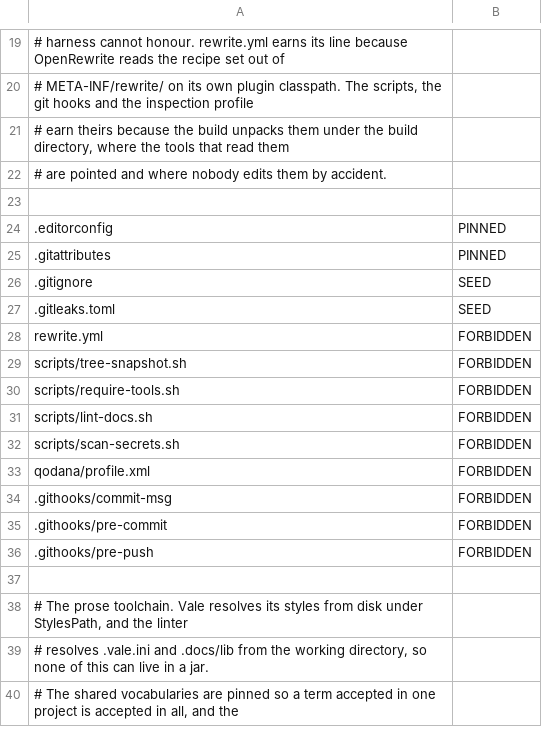
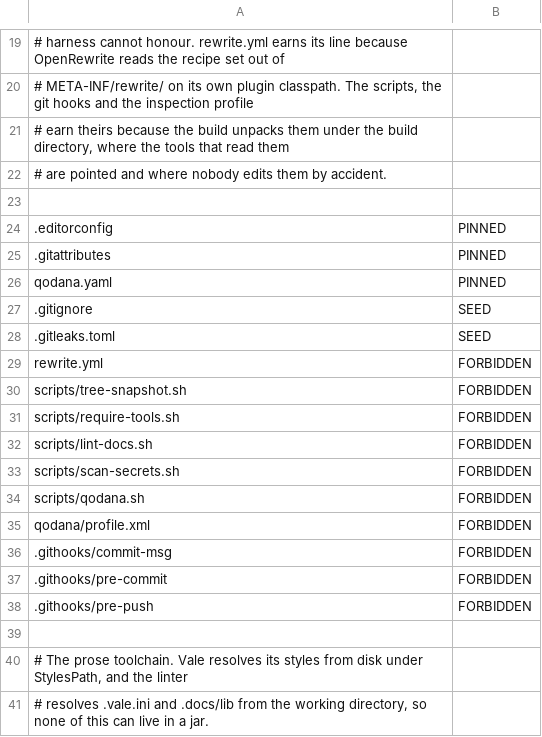
Before and after one commit to ciechanowiec/airness, a TSV file: airness-assets/src/main/resources/airness/manifest.tsv, drawn as a sheet; only a part is shown, gaps mark what is left out; the shorter side is filled out with more unchanged rows.

```diff
--- a/airness-assets/src/main/resources/airness/manifest.tsv
+++ b/airness-assets/src/main/resources/airness/manifest.tsv
@@ -25,2 +25,3 @@
 .gitattributes	PINNED
+qodana.yaml	PINNED
 .gitignore	SEED
@@ -32,2 +33,3 @@ scripts/lint-docs.sh	FORBIDDEN
 scripts/scan-secrets.sh	FORBIDDEN
+scripts/qodana.sh	FORBIDDEN
 qodana/profile.xml	FORBIDDEN
```
Also changed, not shown: 6 other files.
